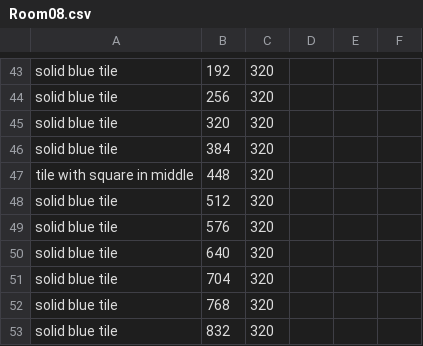
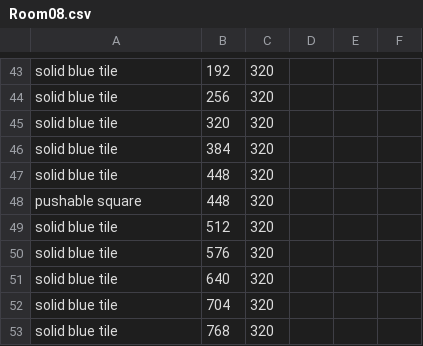
Before and after one commit to CSE-3902-Team/ZeldaSprint5, a CSV file: RoomCSVFiles/Room08.csv, drawn as a sheet; only a part is shown, gaps mark what is left out; the shorter side is filled out with more unchanged rows.

Commit message:
Added pushable blocks
Still need to add pushable block puzzle

```diff
--- a/RoomCSVFiles/Room08.csv
+++ b/RoomCSVFiles/Room08.csv
@@ -46,3 +46,4 @@ solid blue tile,320,320,
 solid blue tile,384,320,
-tile with square in middle,448,320,
+solid blue tile,448,320,
+pushable square,448,320,
 solid blue tile,512,320,
```
Also changed, not shown: RoomCSVFiles/Room02.csv, 5 other files.
